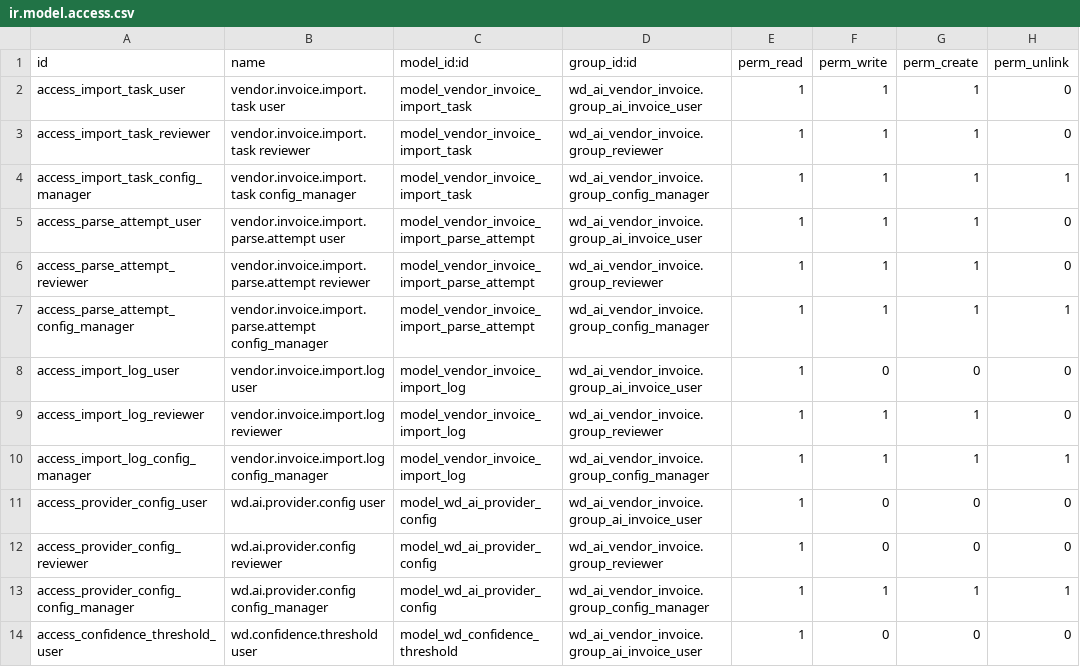
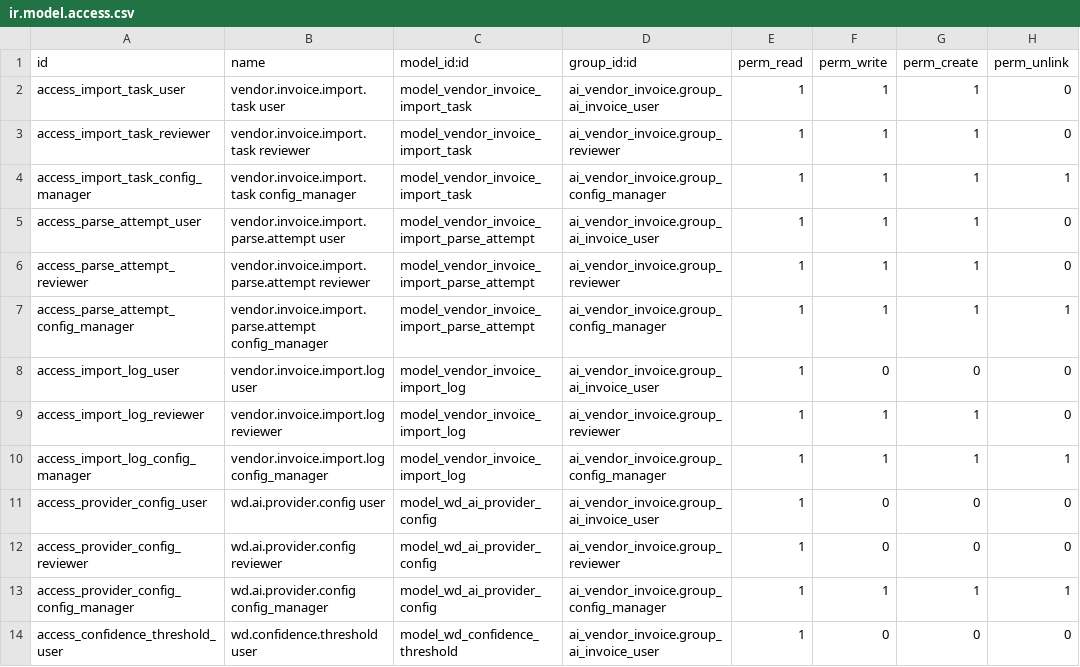
Before and after one commit to rambolee200311/odoo18_ai_vendor_invoice, a CSV file: addons/ai_vendor_invoice/security/ir.model.access.csv, drawn as a sheet; only a part is shown; the diff covers the shown part only.

```diff
--- a/addons/ai_vendor_invoice/security/ir.model.access.csv
+++ b/addons/ai_vendor_invoice/security/ir.model.access.csv
@@ -1,14 +1,14 @@
 id,name,model_id:id,group_id:id,perm_read,perm_write,perm_create,perm_unlink
-access_import_task_user,vendor.invoice.import.task user,model_vendor_invoice_import_task,wd_ai_vendor_invoice.group_ai_invoice_user,1,1,1,0
-access_import_task_reviewer,vendor.invoice.import.task reviewer,model_vendor_invoice_import_task,wd_ai_vendor_invoice.group_reviewer,1,1,1,0
-access_import_task_config_manager,vendor.invoice.import.task config_manager,model_vendor_invoice_import_task,wd_ai_vendor_invoice.group_config_manager,1,1,1,1
-access_parse_attempt_user,vendor.invoice.import.parse.attempt user,model_vendor_invoice_import_parse_attempt,wd_ai_vendor_invoice.group_ai_invoice_user,1,1,1,0
-access_parse_attempt_reviewer,vendor.invoice.import.parse.attempt reviewer,model_vendor_invoice_import_parse_attempt,wd_ai_vendor_invoice.group_reviewer,1,1,1,0
-access_parse_attempt_config_manager,vendor.invoice.import.parse.attempt config_manager,model_vendor_invoice_import_parse_attempt,wd_ai_vendor_invoice.group_config_manager,1,1,1,1
-access_import_log_user,vendor.invoice.import.log user,model_vendor_invoice_import_log,wd_ai_vendor_invoice.group_ai_invoice_user,1,0,0,0
-access_import_log_reviewer,vendor.invoice.import.log reviewer,model_vendor_invoice_import_log,wd_ai_vendor_invoice.group_reviewer,1,1,1,0
-access_import_log_config_manager,vendor.invoice.import.log config_manager,model_vendor_invoice_import_log,wd_ai_vendor_invoice.group_config_manager,1,1,1,1
-access_provider_config_user,wd.ai.provider.config user,model_wd_ai_provider_config,wd_ai_vendor_invoice.group_ai_invoice_user,1,0,0,0
-access_provider_config_reviewer,wd.ai.provider.config reviewer,model_wd_ai_provider_config,wd_ai_vendor_invoice.group_reviewer,1,0,0,0
-access_provider_config_config_manager,wd.ai.provider.config config_manager,model_wd_ai_provider_config,wd_ai_vendor_invoice.group_config_manager,1,1,1,1
-access_confidence_threshold_user,wd.confidence.threshold user,model_wd_confidence_threshold,wd_ai_vendor_invoice.group_ai_invoice_user,1,0,0,0
+access_import_task_user,vendor.invoice.import.task user,model_vendor_invoice_import_task,ai_vendor_invoice.group_ai_invoice_user,1,1,1,0
+access_import_task_reviewer,vendor.invoice.import.task reviewer,model_vendor_invoice_import_task,ai_vendor_invoice.group_reviewer,1,1,1,0
+access_import_task_config_manager,vendor.invoice.import.task config_manager,model_vendor_invoice_import_task,ai_vendor_invoice.group_config_manager,1,1,1,1
+access_parse_attempt_user,vendor.invoice.import.parse.attempt user,model_vendor_invoice_import_parse_attempt,ai_vendor_invoice.group_ai_invoice_user,1,1,1,0
+access_parse_attempt_reviewer,vendor.invoice.import.parse.attempt reviewer,model_vendor_invoice_import_parse_attempt,ai_vendor_invoice.group_reviewer,1,1,1,0
+access_parse_attempt_config_manager,vendor.invoice.import.parse.attempt config_manager,model_vendor_invoice_import_parse_attempt,ai_vendor_invoice.group_config_manager,1,1,1,1
+access_import_log_user,vendor.invoice.import.log user,model_vendor_invoice_import_log,ai_vendor_invoice.group_ai_invoice_user,1,0,0,0
+access_import_log_reviewer,vendor.invoice.import.log reviewer,model_vendor_invoice_import_log,ai_vendor_invoice.group_reviewer,1,1,1,0
+access_import_log_config_manager,vendor.invoice.import.log config_manager,model_vendor_invoice_import_log,ai_vendor_invoice.group_config_manager,1,1,1,1
+access_provider_config_user,wd.ai.provider.config user,model_wd_ai_provider_config,ai_vendor_invoice.group_ai_invoice_user,1,0,0,0
+access_provider_config_reviewer,wd.ai.provider.config reviewer,model_wd_ai_provider_config,ai_vendor_invoice.group_reviewer,1,0,0,0
+access_provider_config_config_manager,wd.ai.provider.config config_manager,model_wd_ai_provider_config,ai_vendor_invoice.group_config_manager,1,1,1,1
+access_confidence_threshold_user,wd.confidence.threshold user,model_wd_confidence_threshold,ai_vendor_invoice.group_ai_invoice_user,1,0,0,0
```
Also changed, not shown: 12 edited cells elsewhere in this file, 17 other files.
